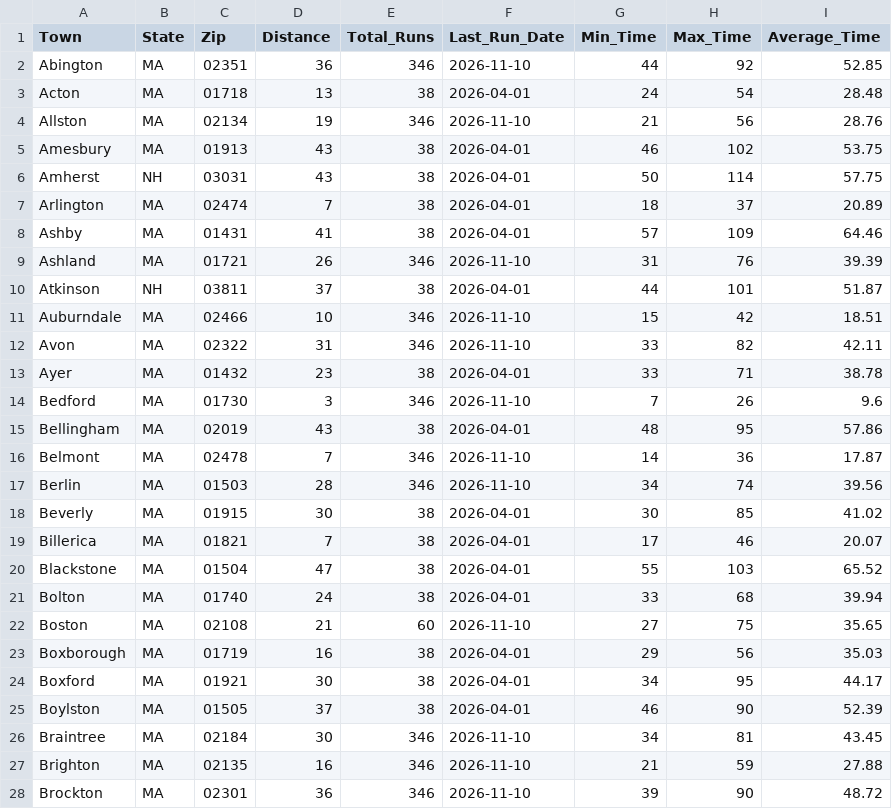
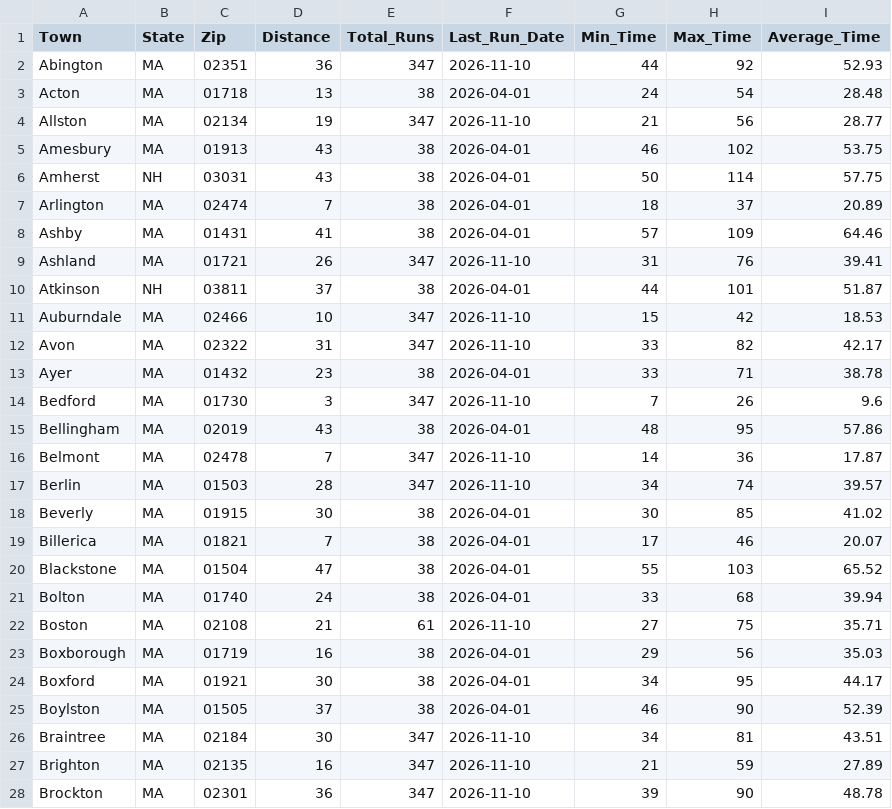
Before and after one commit to bishop527/house_hunt, a CSV file: Data/Results/work1_commute_stats.csv, drawn as a sheet; only a part is shown; the diff covers the shown part only.

```diff
--- a/Data/Results/work1_commute_stats.csv
+++ b/Data/Results/work1_commute_stats.csv
@@ -1,5 +1,5 @@
 Town,State,Zip,Distance,Total_Runs,Last_Run_Date,Min_Time,Max_Time,Average_Time
-Abington,MA,02351,36,346,2026-11-10,44,92,52.85
+Abington,MA,02351,36,347,2026-11-10,44,92,52.93
 Acton,MA,01718,13,38,2026-04-01,24,54,28.48
-Allston,MA,02134,19,346,2026-11-10,21,56,28.76
+Allston,MA,02134,19,347,2026-11-10,21,56,28.77
 Amesbury,MA,01913,43,38,2026-04-01,46,102,53.75
@@ -8,11 +8,11 @@ Arlington,MA,02474,7,38,2026-04-01,18,37,20.89
 Ashby,MA,01431,41,38,2026-04-01,57,109,64.46
-Ashland,MA,01721,26,346,2026-11-10,31,76,39.39
+Ashland,MA,01721,26,347,2026-11-10,31,76,39.41
 Atkinson,NH,03811,37,38,2026-04-01,44,101,51.87
-Auburndale,MA,02466,10,346,2026-11-10,15,42,18.51
-Avon,MA,02322,31,346,2026-11-10,33,82,42.11
+Auburndale,MA,02466,10,347,2026-11-10,15,42,18.53
+Avon,MA,02322,31,347,2026-11-10,33,82,42.17
 Ayer,MA,01432,23,38,2026-04-01,33,71,38.78
-Bedford,MA,01730,3,346,2026-11-10,7,26,9.6
+Bedford,MA,01730,3,347,2026-11-10,7,26,9.6
 Bellingham,MA,02019,43,38,2026-04-01,48,95,57.86
-Belmont,MA,02478,7,346,2026-11-10,14,36,17.87
-Berlin,MA,01503,28,346,2026-11-10,34,74,39.56
+Belmont,MA,02478,7,347,2026-11-10,14,36,17.87
+Berlin,MA,01503,28,347,2026-11-10,34,74,39.57
 Beverly,MA,01915,30,38,2026-04-01,30,85,41.02
@@ -21,3 +21,3 @@ Blackstone,MA,01504,47,38,2026-04-01,55,103,65.52
 Bolton,MA,01740,24,38,2026-04-01,33,68,39.94
-Boston,MA,02108,21,60,2026-11-10,27,75,35.65
+Boston,MA,02108,21,61,2026-11-10,27,75,35.71
 Boxborough,MA,01719,16,38,2026-04-01,29,56,35.03
@@ -25,4 +25,4 @@ Boxford,MA,01921,30,38,2026-04-01,34,95,44.17
 Boylston,MA,01505,37,38,2026-04-01,46,90,52.39
-Braintree,MA,02184,30,346,2026-11-10,34,81,43.45
-Brighton,MA,02135,16,346,2026-11-10,21,59,27.88
-Brockton,MA,02301,36,346,2026-11-10,39,90,48.72
+Braintree,MA,02184,30,347,2026-11-10,34,81,43.51
+Brighton,MA,02135,16,347,2026-11-10,21,59,27.89
+Brockton,MA,02301,36,347,2026-11-10,39,90,48.78
```
Also changed, not shown: 168 edited cells elsewhere in this file, 3 other files.
